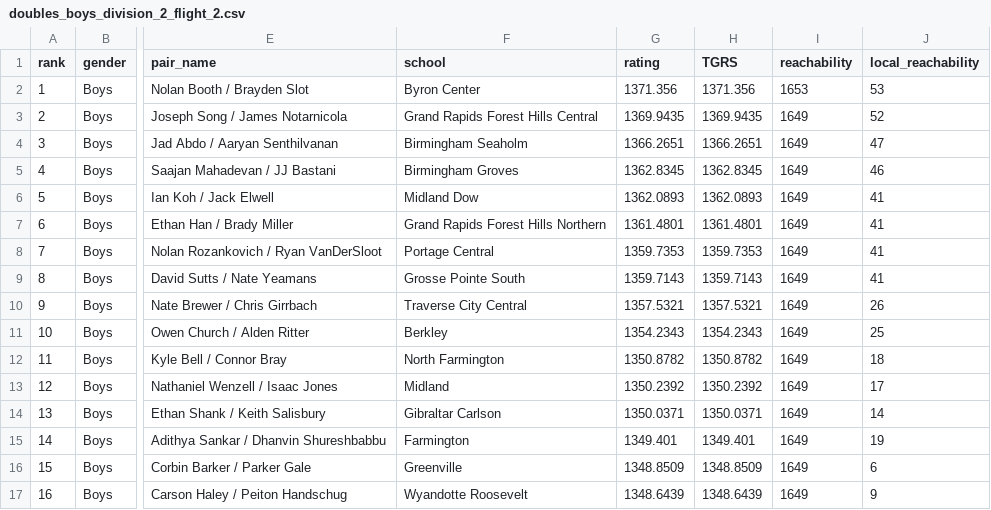
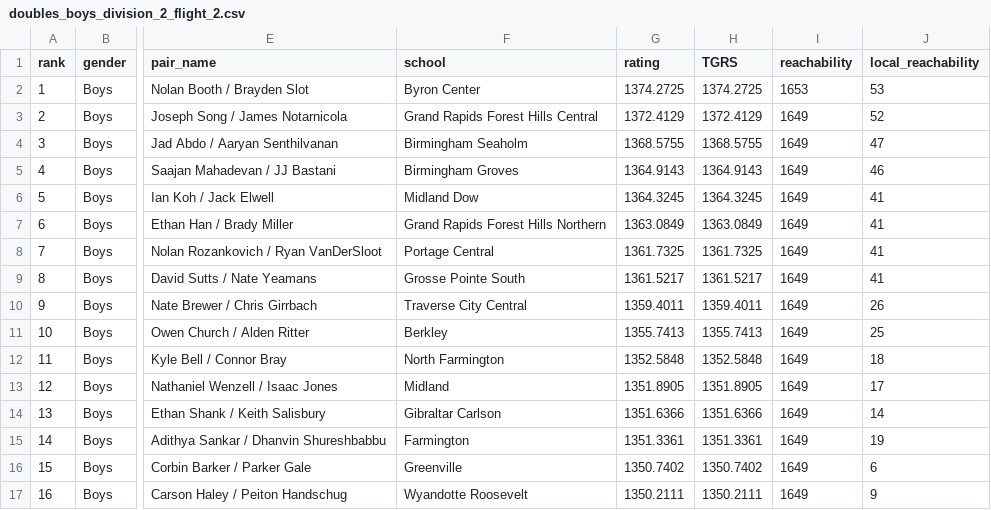
Before and after one commit to jojojoshshsh/MHSAA_tennis_ranker, a CSV file: docs/csv/doubles_boys_division_2_flight_2.csv, drawn as a sheet; only a part is shown, gaps mark what is left out; the diff covers the shown part only; the diff names each change by its address in the sheet, - before the commit and + after, or states it on an @@ line.

```diff
--- a/docs/csv/doubles_boys_division_2_flight_2.csv
+++ b/docs/csv/doubles_boys_division_2_flight_2.csv
-G2 (rating): 1371.356
+G2 (rating): 1374.2725
-H2 (TGRS): 1371.356
+H2 (TGRS): 1374.2725
-G3 (rating): 1369.9435
+G3 (rating): 1372.4129
-H3 (TGRS): 1369.9435
+H3 (TGRS): 1372.4129
-G4 (rating): 1366.2651
+G4 (rating): 1368.5755
-H4 (TGRS): 1366.2651
+H4 (TGRS): 1368.5755
-G5 (rating): 1362.8345
+G5 (rating): 1364.9143
-H5 (TGRS): 1362.8345
+H5 (TGRS): 1364.9143
-G6 (rating): 1362.0893
+G6 (rating): 1364.3245
-H6 (TGRS): 1362.0893
+H6 (TGRS): 1364.3245
-G7 (rating): 1361.4801
+G7 (rating): 1363.0849
-H7 (TGRS): 1361.4801
+H7 (TGRS): 1363.0849
-G8 (rating): 1359.7353
+G8 (rating): 1361.7325
-H8 (TGRS): 1359.7353
+H8 (TGRS): 1361.7325
-G9 (rating): 1359.7143
+G9 (rating): 1361.5217
-H9 (TGRS): 1359.7143
+H9 (TGRS): 1361.5217
-G10 (rating): 1357.5321
+G10 (rating): 1359.4011
-H10 (TGRS): 1357.5321
+H10 (TGRS): 1359.4011
-G11 (rating): 1354.2343
+G11 (rating): 1355.7413
-H11 (TGRS): 1354.2343
+H11 (TGRS): 1355.7413
-G12 (rating): 1350.8782
+G12 (rating): 1352.5848
-H12 (TGRS): 1350.8782
+H12 (TGRS): 1352.5848
-G13 (rating): 1350.2392
+G13 (rating): 1351.8905
-H13 (TGRS): 1350.2392
+H13 (TGRS): 1351.8905
-G14 (rating): 1350.0371
+G14 (rating): 1351.6366
-H14 (TGRS): 1350.0371
+H14 (TGRS): 1351.6366
-G15 (rating): 1349.401
+G15 (rating): 1351.3361
-H15 (TGRS): 1349.401
+H15 (TGRS): 1351.3361
-G16 (rating): 1348.8509
+G16 (rating): 1350.7402
-H16 (TGRS): 1348.8509
+H16 (TGRS): 1350.7402
-G17 (rating): 1348.6439
+G17 (rating): 1350.2111
-H17 (TGRS): 1348.6439
+H17 (TGRS): 1350.2111
```
Also changed, not shown: 140 edited cells elsewhere in this file, docs/csv/doubles_boys_division_2_flight_3.csv, docs/csv/doubles_boys_division_3_flight_2.csv, 22 other files.
